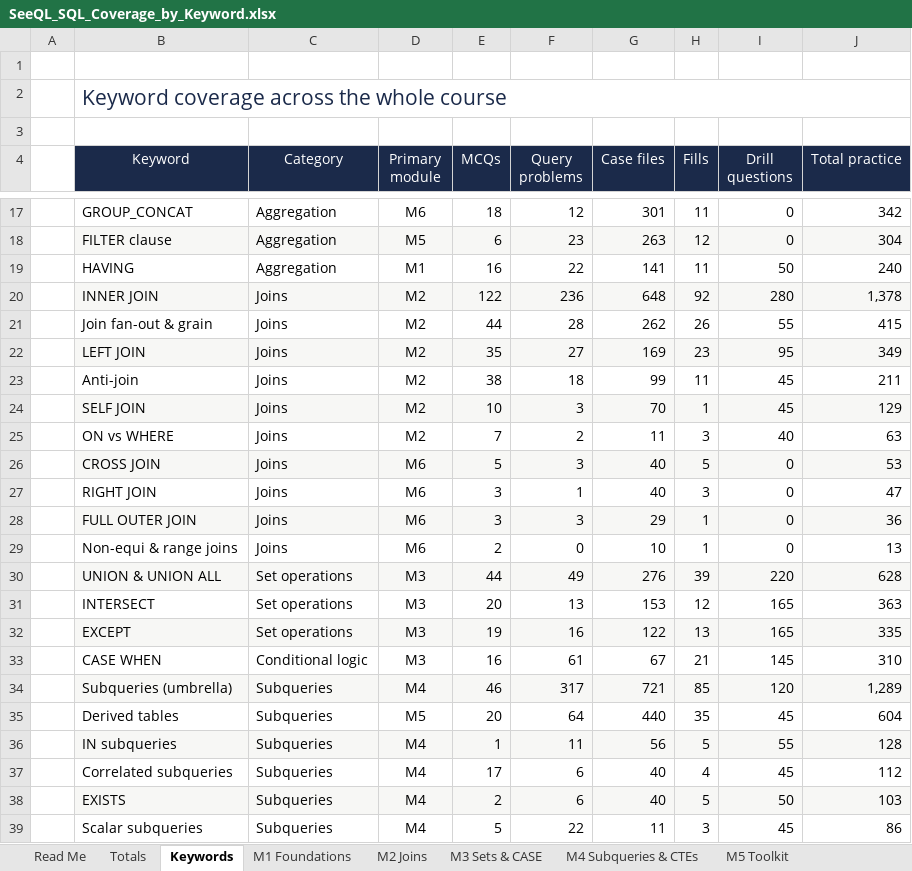
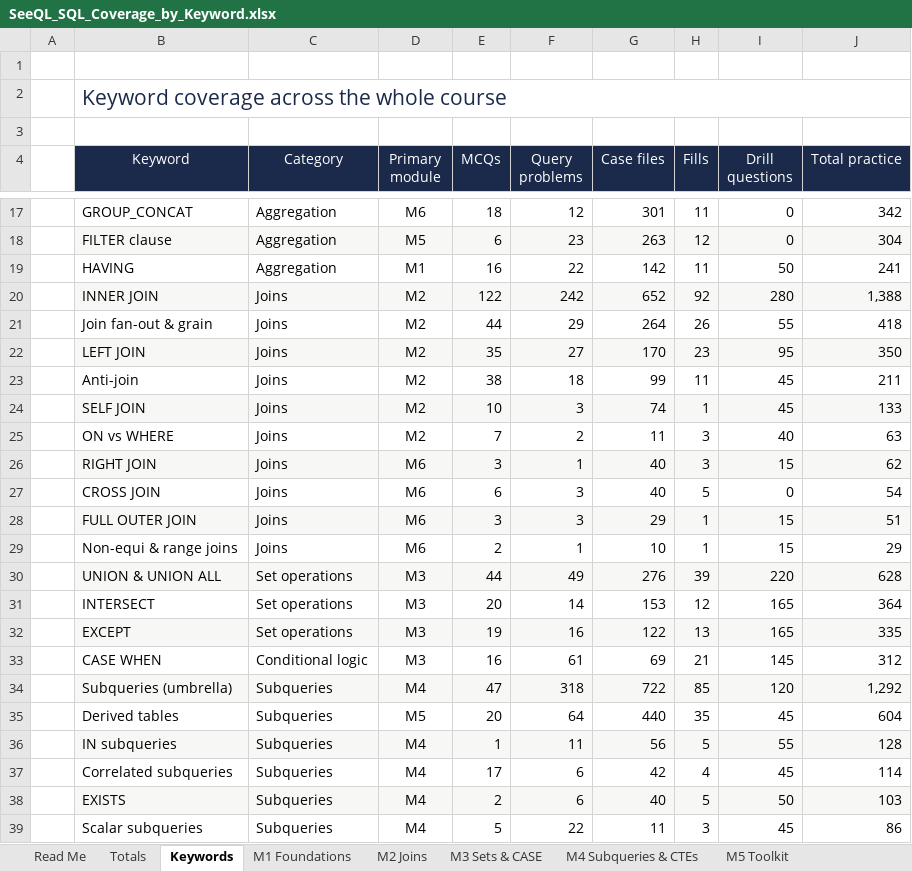
Before and after one commit to dhee7-DA/seeql, an Excel workbook: download/SeeQL_SQL_Coverage_by_Keyword.xlsx, sheet Keywords, drawn as a sheet; only a part is shown, gaps mark what is left out; values as stored, in another font and other column widths than the file's, no borders; conditional formats not drawn; removed rows and columns are numbered as before the commit, all else as after; the diff covers the shown part only; the diff names each change by its address in the sheet, - before the commit and + after, or states it on an @@ line.

Commit message:
Thin-spot patch round: Drill Yard coverage for M6/M7/M8/M11 + engine-verified fill of every flagged coverage gap — 7 new drill sets (drills/m6 non-equi-joins 15q, outer-joins 15q; m7 updates-deletes 15q, upsert-returning 15q, transactions 12q; m8 create-table 14q; m11 indexes-explain 18q = 104 questions, predict-aspect figures probe-verified, ids dr6/dr7/dr8/dr11-*) registered in DRILL_SETS + LESSON_DRILLS (lessons 34/42/43/44/45/48/64) + DRILL_MAP; lesson-34 += 6 graded non-equi problems l34-p9..p14 (price/expense ladders, supplier price-gap pair censuses incl. 1.5x ratio, loyalty tier range-join, overlapping-bands fanout audit) all gen-expected verified (761 total, expected.ts +94); 18 hand-authored case files: cs-2013..cs-2022 n4 FIRST_VALUE/LAST_VALUE (single-SELECT read-only, full-deck audit 10/10 PASS: named WINDOW after WHERE, DISTINCT sort rules, constant-partition ambiguity lessons) + cs-2023..cs-2030 w5 UPSERT & collisions (chip-graded, new CASE_TOPICS entry + audit skip; thin-write-audit.ts executes all 8 on scratch db — aftermath receipts 120+25=145, 49->55, 85+15=100, OR REPLACE NOT-NULL bounce verified); +8 MCQs (l41 q13-16 RETURNING incl. atomicity/receipt semantics, l42 q16-17 UPDATE compose/zero-match, l43 q16-17 DELETE empty-IN/child-first); census RETURNING prose widened (0->9 mcqs honest); roadmap-gates census updated 951/761/2030/2799 ALL PASS; tsc exactly 45 baseline, eslint 0+0; coverage workbook regenerated (thin keywords now: non-equi 13->29, DELETE 15->32, CREATE TABLE 16->30, FIRST/LAST_VALUE 21->31, UPDATE 25->45, UPSERT 26->49, RETURNING 30->55, Indexes&EXPLAIN 134->152); QA: 7 new sets in Drill Yard picker, 2030 CASE FILES module 1-11 chips, lesson-34 Drills tab 2 keywords + Practice 0/14, live drill round + roadmap 2,799 stat + Day 31 graduation, no overflow, console clean

```diff
--- a/download/SeeQL_SQL_Coverage_by_Keyword.xlsx (sheet Keywords)
+++ b/download/SeeQL_SQL_Coverage_by_Keyword.xlsx (sheet Keywords)
-G19 (Case files): 141
+G19 (Case files): 142
-J19 (Total practice): 240
+J19 (Total practice): 241
-F20 (Query problems): 236
+F20 (Query problems): 242
-G20 (Case files): 648
+G20 (Case files): 652
-J20 (Total practice): 1,378
+J20 (Total practice): 1,388
-F21 (Query problems): 28
+F21 (Query problems): 29
-G21 (Case files): 262
+G21 (Case files): 264
-J21 (Total practice): 415
+J21 (Total practice): 418
-G22 (Case files): 169
+G22 (Case files): 170
-J22 (Total practice): 349
+J22 (Total practice): 350
-G24 (Case files): 70
+G24 (Case files): 74
-J24 (Total practice): 129
+J24 (Total practice): 133
-row 26:  | CROSS JOIN | Joins | M6 | 5 | 3 | 40 | 5 | 0 | 53
-B26:J26 fill: none
+B26:J26 fill: #F7F7F5
-I26 (Drill questions): 0
+I26 (Drill questions): 15
-J26 (Total practice): 47
+J26 (Total practice): 62
+row 27:  | CROSS JOIN | Joins | M6 | 6 | 3 | 40 | 5 | 0 | 54
-I28:I29 (Drill questions): 0
+I28:I29 (Drill questions): 15
-J28 (Total practice): 36
+J28 (Total practice): 51
-F29 (Query problems): 0
+F29 (Query problems): 1
-J29 (Total practice): 13
+J29 (Total practice): 29
-F31 (Query problems): 13
+F31 (Query problems): 14
-J31 (Total practice): 363
+J31 (Total practice): 364
-G33 (Case files): 67
+G33 (Case files): 69
-J33 (Total practice): 310
+J33 (Total practice): 312
-E34 (MCQs): 46
+E34 (MCQs): 47
-F34 (Query problems): 317
+F34 (Query problems): 318
-G34 (Case files): 721
+G34 (Case files): 722
-J34 (Total practice): 1,289
+J34 (Total practice): 1,292
-G37 (Case files): 40
+G37 (Case files): 42
-J37 (Total practice): 112
+J37 (Total practice): 114
```
Also changed, not shown: 79 edited cells elsewhere in this sheet, sheet M10 Windows, sheet M7 Writes, sheet M6 Expert Clinic, sheet M8 Schema, sheet Review, sheet Totals, 2 more sheets, 24 other files.
